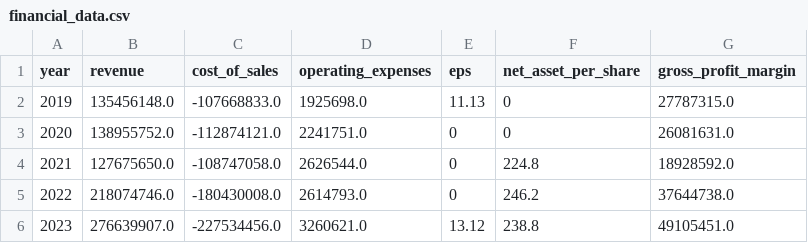
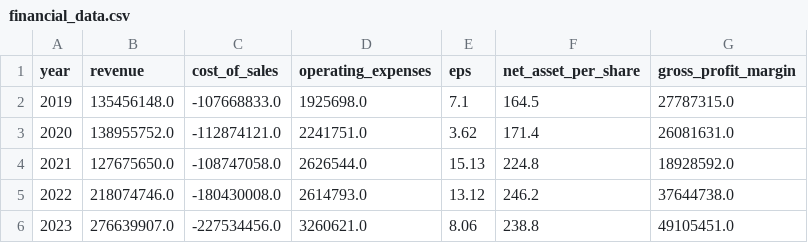
Before and after one commit to IsuruHet/jk-financial-dashboard, a CSV file: backend/assets/processed/financial_data.csv, drawn as a sheet.

Commit message:
modified process.py

```diff
--- a/backend/assets/processed/financial_data.csv
+++ b/backend/assets/processed/financial_data.csv
@@ -1,6 +1,6 @@
 year,revenue,cost_of_sales,operating_expenses,eps,net_asset_per_share,gross_profit_margin
-2019,135456148.0,-107668833.0,1925698.0,11.13,0,27787315.0
-2020,138955752.0,-112874121.0,2241751.0,0,0,26081631.0
-2021,127675650.0,-108747058.0,2626544.0,0,224.8,18928592.0
-2022,218074746.0,-180430008.0,2614793.0,0,246.2,37644738.0
-2023,276639907.0,-227534456.0,3260621.0,13.12,238.8,49105451.0
+2019,135456148.0,-107668833.0,1925698.0,7.1,164.5,27787315.0
+2020,138955752.0,-112874121.0,2241751.0,3.62,171.4,26081631.0
+2021,127675650.0,-108747058.0,2626544.0,15.13,224.8,18928592.0
+2022,218074746.0,-180430008.0,2614793.0,13.12,246.2,37644738.0
+2023,276639907.0,-227534456.0,3260621.0,8.06,238.8,49105451.0
```
Also changed, not shown: 3 other files.
